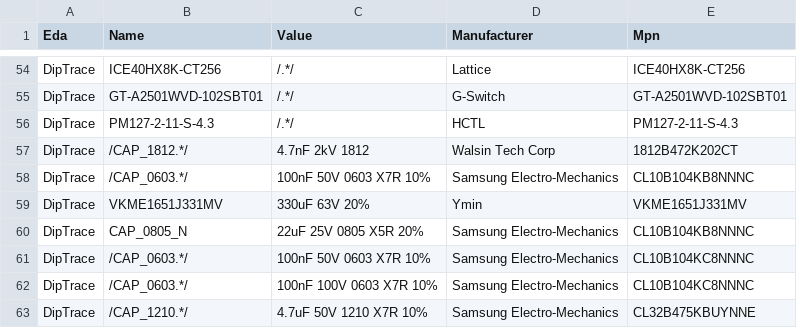
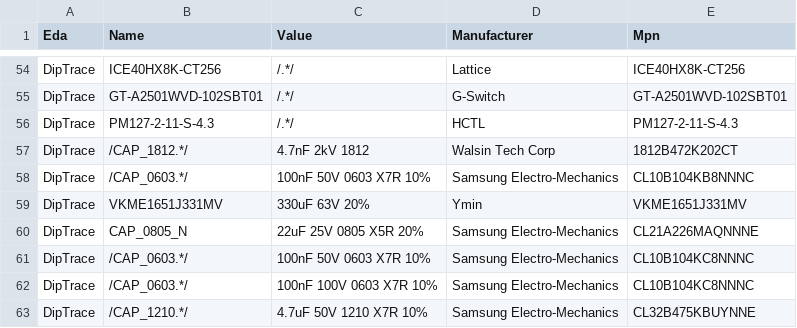
Before and after one commit to MakerPnP/makerpnp-control-board, a CSV file: part-mappings.csv, drawn as a sheet; only a part is shown, gaps mark what is left out.

```diff
--- a/part-mappings.csv
+++ b/part-mappings.csv
@@ -59,3 +59,3 @@ DipTrace,/CAP_0603.*/,100nF 50V 0603 X7R 10%,Samsung Electro-Mechanics,CL10B104K
 DipTrace,VKME1651J331MV,330uF 63V 20%,Ymin,VKME1651J331MV
-DipTrace,CAP_0805_N,22uF 25V 0805 X5R 20%,Samsung Electro-Mechanics,CL10B104KB8NNNC
+DipTrace,CAP_0805_N,22uF 25V 0805 X5R 20%,Samsung Electro-Mechanics,CL21A226MAQNNNE
 DipTrace,/CAP_0603.*/,100nF 50V 0603 X7R 10%,Samsung Electro-Mechanics,CL10B104KC8NNNC
```
Also changed, not shown: parts.csv.
